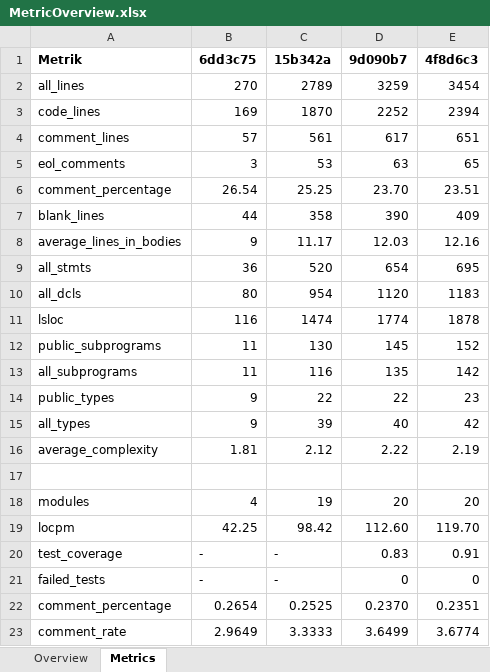
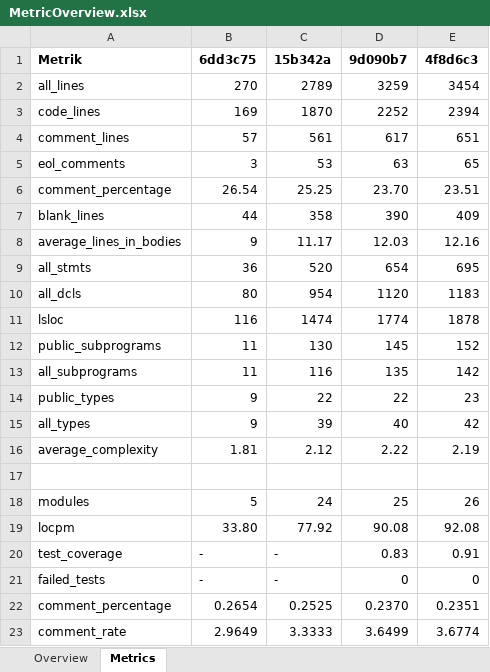
Before and after one commit to manfredvonteichman-tit14/JpegByDate, an Excel workbook: docs/metrics/MetricOverview.xlsx, sheet Metrics, drawn as a sheet; values as stored, in another font and other column widths than the file's, no borders; the diff names each change by its address in the sheet, - before the commit and + after, or states it on an @@ line.

```diff
--- a/docs/metrics/MetricOverview.xlsx (sheet Metrics)
+++ b/docs/metrics/MetricOverview.xlsx (sheet Metrics)
-B18 (6dd3c75): 4
+B18 (6dd3c75): 5
-C18 (15b342a): 19
+C18 (15b342a): 24
-D18 (9d090b7): 20
+D18 (9d090b7): 25
-E18 (4f8d6c3): 20
+E18 (4f8d6c3): 26
-B19 (6dd3c75): 42.25
+B19 (6dd3c75): 33.80
-C19 (15b342a): 98.42
+C19 (15b342a): 77.92
-D19 (9d090b7): 112.60
+D19 (9d090b7): 90.08
-E19 (4f8d6c3): 119.70
+E19 (4f8d6c3): 92.08
```
Also changed, not shown: sheet Overview, charts or pictures.
